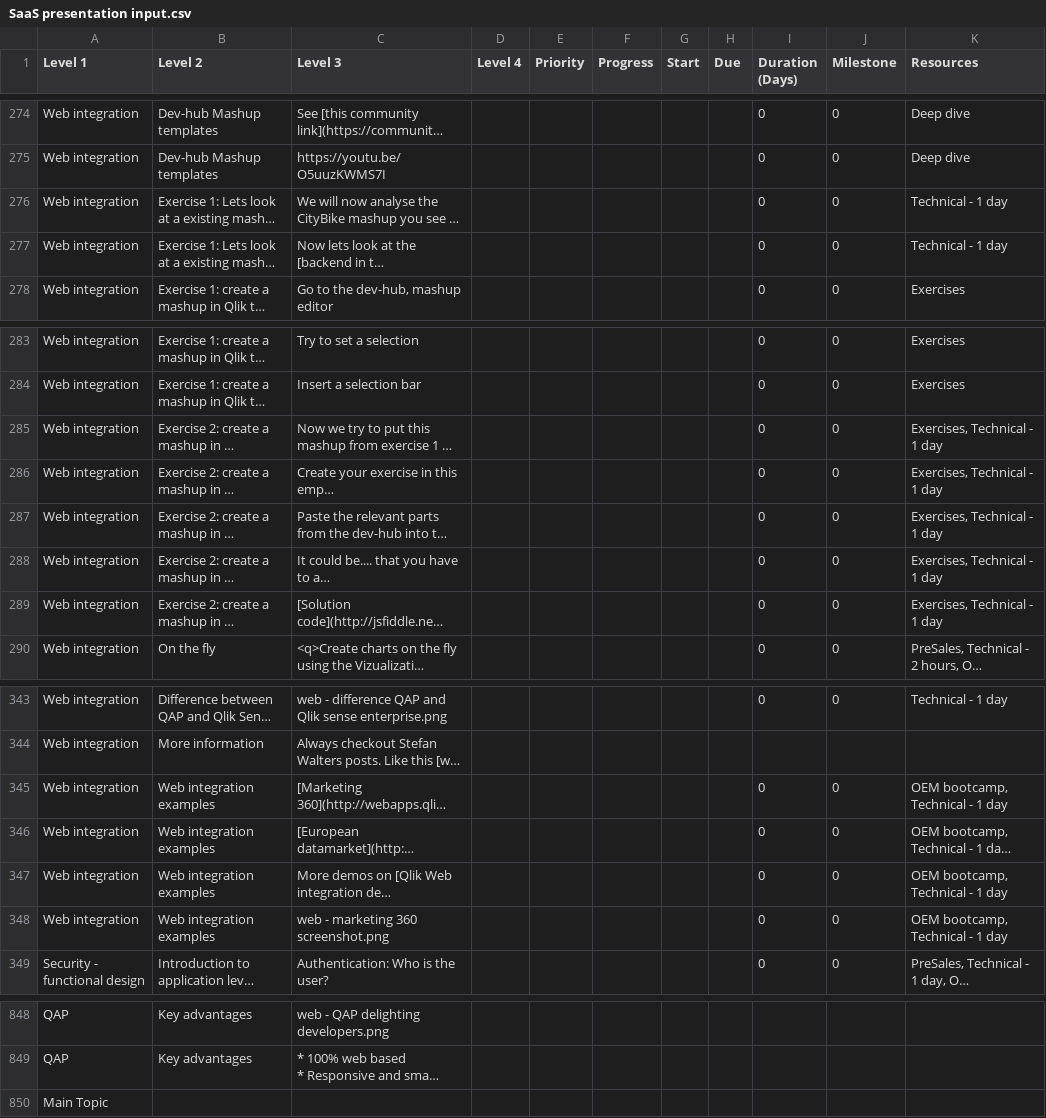
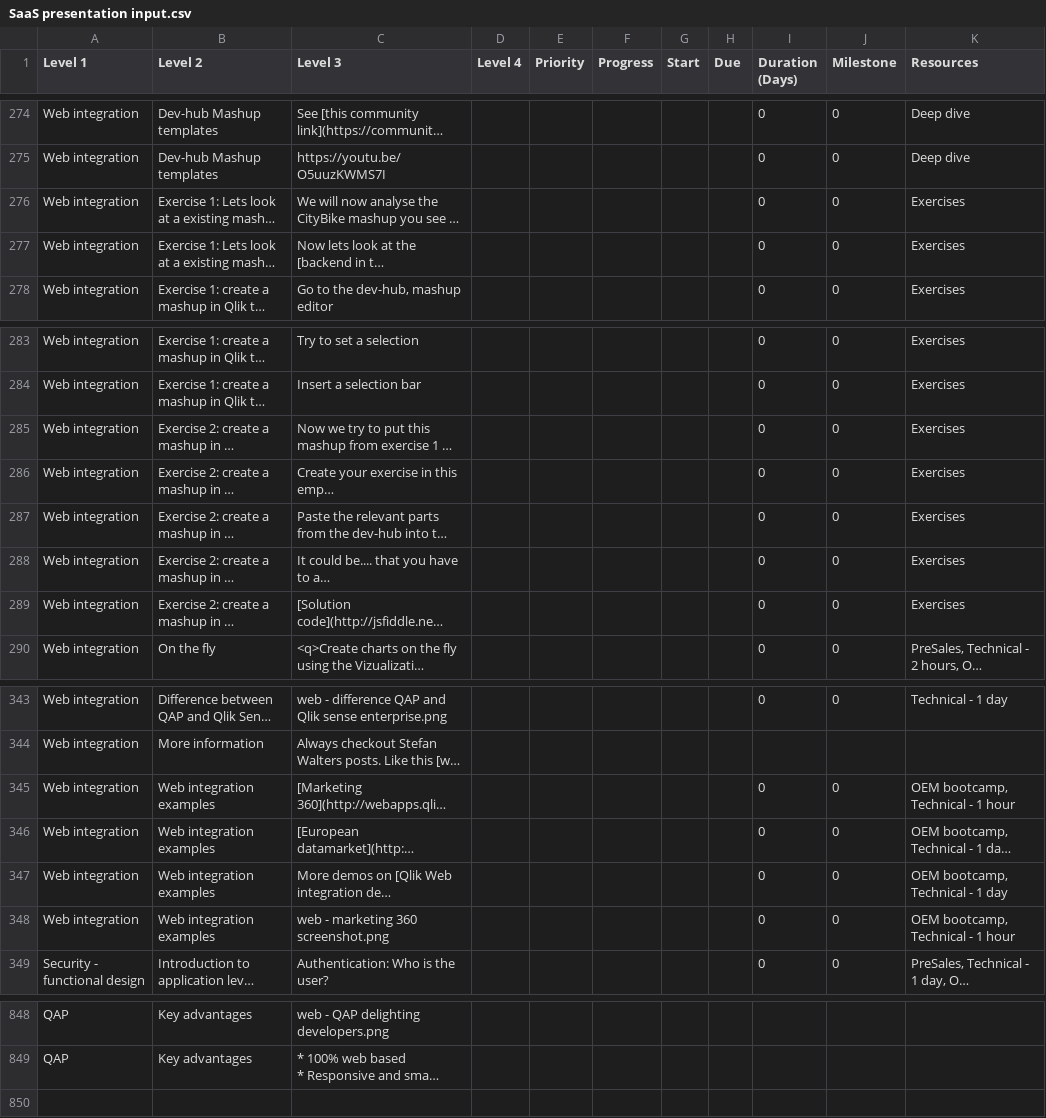
Before and after one commit to QHose/QRSMeteor, a CSV file: Sense Demo materials/SaaS presentation input.csv, drawn as a sheet; only a part is shown, gaps mark what is left out; long unchanged cells end in …; the diff names each change by its address in the sheet, - before the commit and + after, or states it on an @@ line.

Commit message:
new csv

```diff
--- a/Sense Demo materials/SaaS presentation input.csv
+++ b/Sense Demo materials/SaaS presentation input.csv
-K276:K277 (Resources): Technical - 1 day
+K276:K277 (Resources): Exercises
-K285:K289 (Resources): Exercises, Technical - 1 day
+K285:K289 (Resources): Exercises
-K345 (Resources): OEM bootcamp, Technical - 1 day
+K345 (Resources): OEM bootcamp, Technical - 1 hour
-K348 (Resources): OEM bootcamp, Technical - 1 day
+K348 (Resources): OEM bootcamp, Technical - 1 hour
-row 850: Main Topic
```
